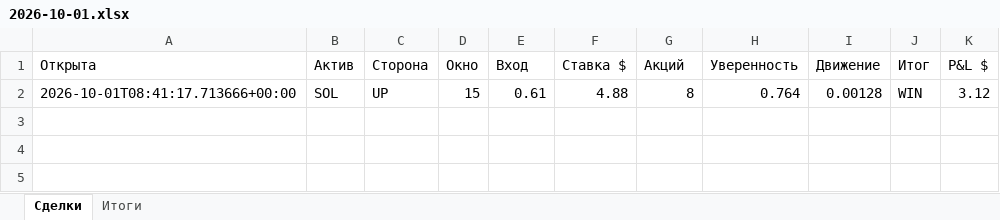
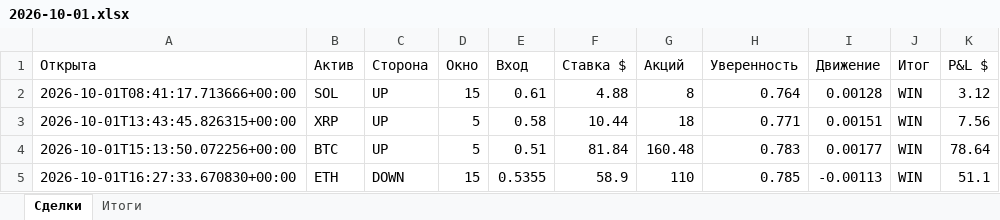
Before and after one commit to n85t594ht5-creator/polybot, an Excel workbook: reports/2026-10-01.xlsx, sheet Сделки, drawn as a sheet; values as stored, in another font and other column widths than the file's, no borders; the diff names each change by its address in the sheet, - before the commit and + after, or states it on an @@ line.

```diff
--- a/reports/2026-10-01.xlsx (sheet Сделки)
+++ b/reports/2026-10-01.xlsx (sheet Сделки)
+row 3: 2026-10-01T13:43:45.826315+00:00 | XRP | UP | 5 | 0.58 | 10.44 | 18 | 0.771 | 0.00151 | WIN | 7.56
+row 4: 2026-10-01T15:13:50.072256+00:00 | BTC | UP | 5 | 0.51 | 81.84 | 160.48 | 0.783 | 0.00177 | WIN | 78.64
+row 5: 2026-10-01T16:27:33.670830+00:00 | ETH | DOWN | 15 | 0.5355 | 58.9 | 110 | 0.785 | -0.00113 | WIN | 51.1
```
Also changed, not shown: sheet Итоги, reports/2026-09-30.xlsx, 4 other files.
